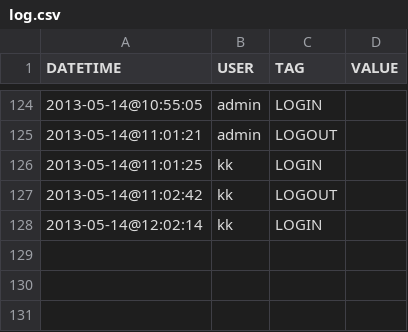
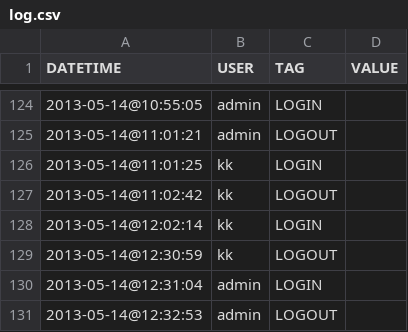
Before and after one commit to BjatV/sisurip, a CSV file: libs/log.csv, drawn as a sheet; only a part is shown, gaps mark what is left out; the diff names each change by its address in the sheet, - before the commit and + after, or states it on an @@ line.

```diff
--- a/libs/log.csv
+++ b/libs/log.csv
+row 129: 2013-05-14@12:30:59 | kk | LOGOUT
+row 130: 2013-05-14@12:31:04 | admin | LOGIN
+row 131: 2013-05-14@12:32:53 | admin | LOGOUT
```
